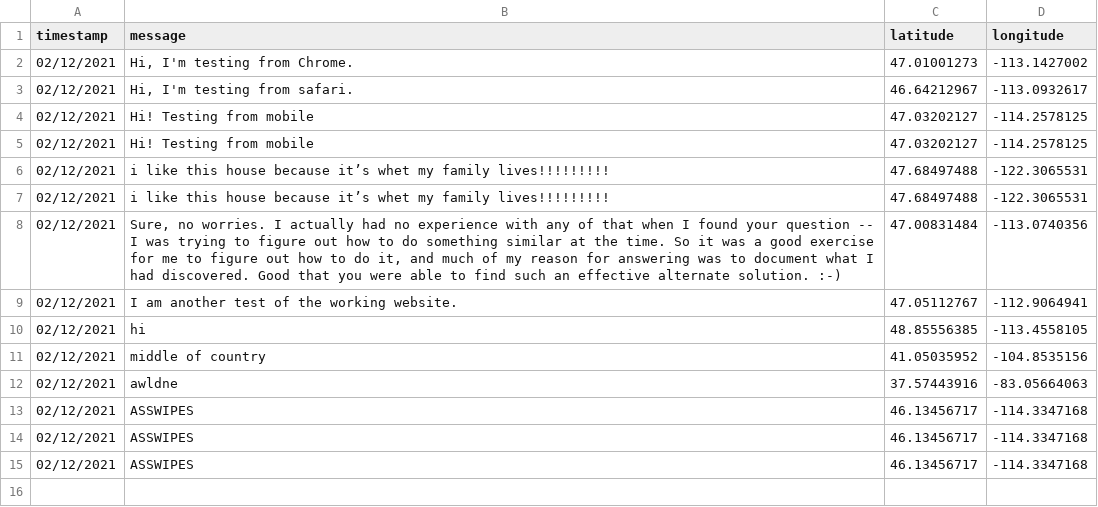
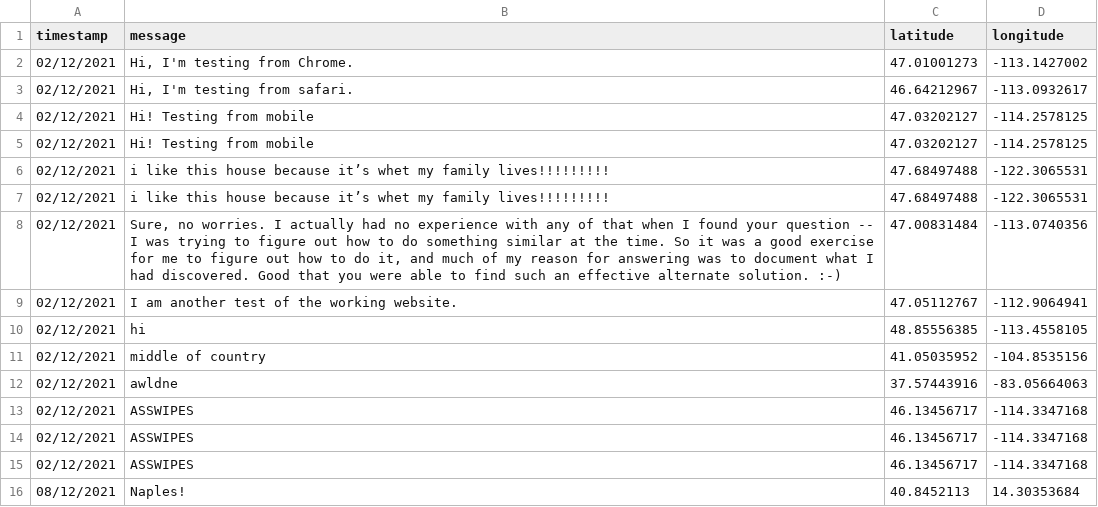
Before and after one commit to colligant/colligant.github.io, a CSV file: entries.csv, drawn as a sheet.

Commit message:
Update reading group page and add some new entries to the map

```diff
--- a/entries.csv
+++ b/entries.csv
@@ -15 +15,2 @@ timestamp,message,latitude,longitude
 02/12/2021,ASSWIPES,46.13456717,-114.3347168
+08/12/2021,Naples!,40.8452113,14.30353684
```
Also changed, not shown: 3 other files.
